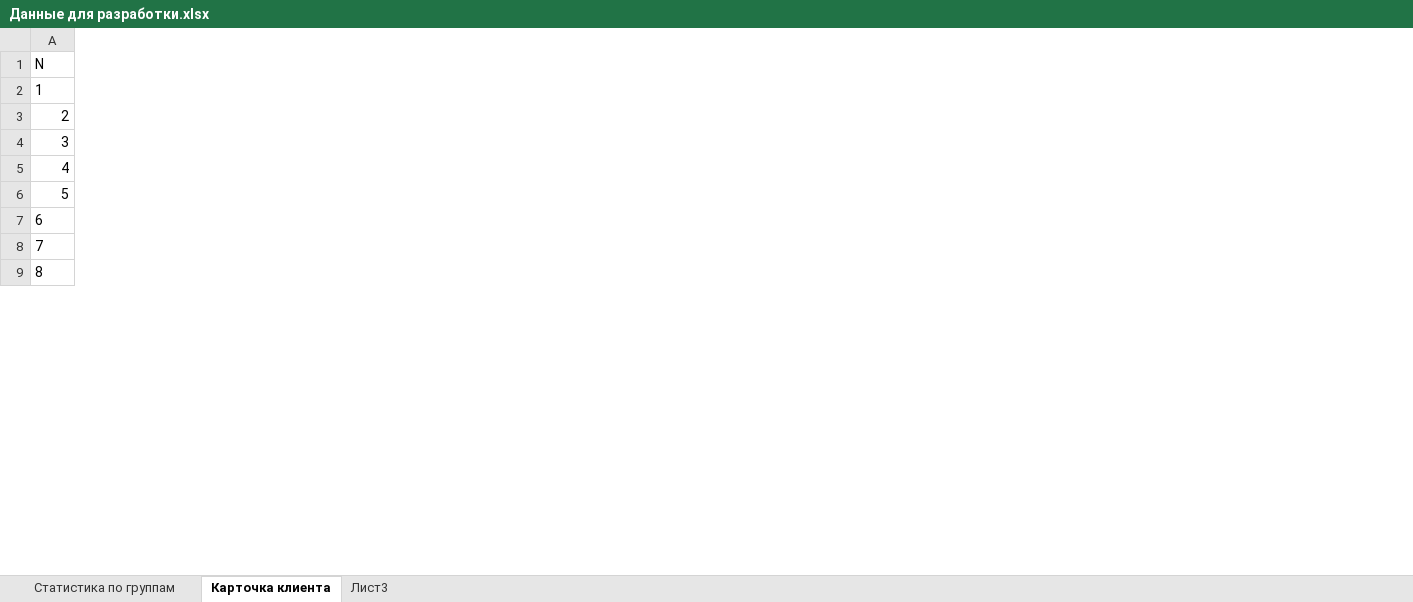
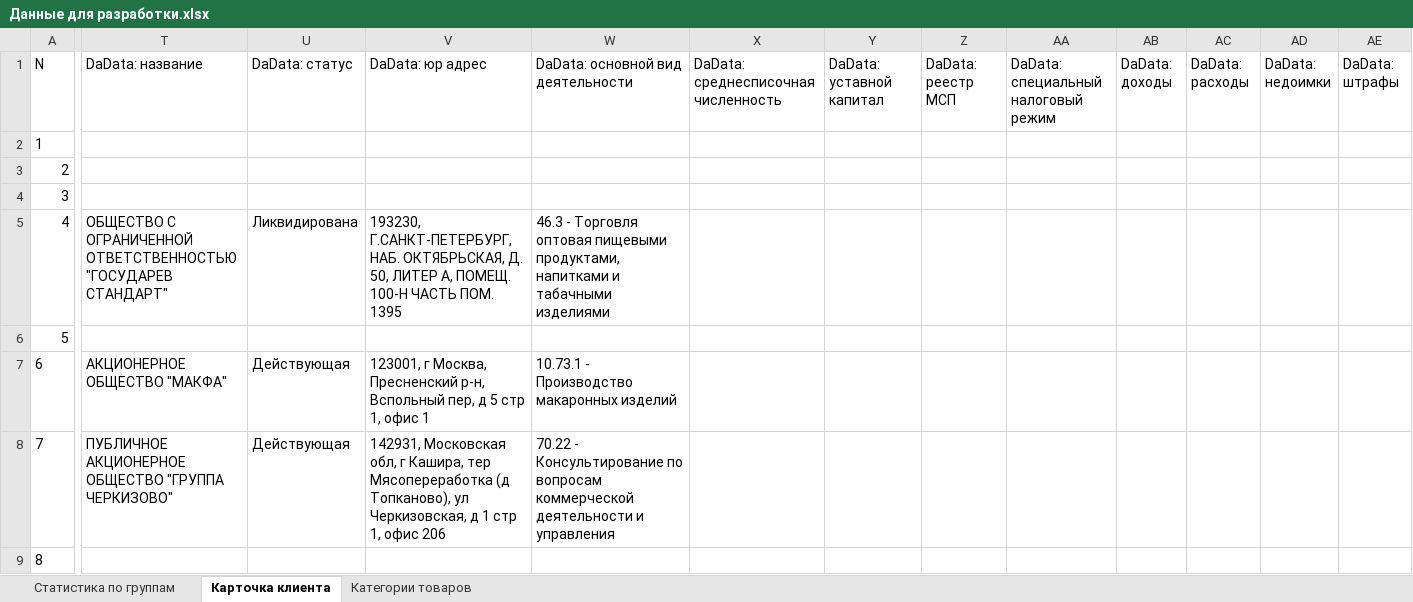
Before and after one commit to Mkisin/AutoSupplierCP, an Excel workbook: Данные для разработки.xlsx, sheet Карточка клиента, drawn as a sheet; only a part is shown, gaps mark what is left out; values as stored, in another font and other column widths than the file's, no borders; the diff covers the shown part only; the diff names each change by its address in the sheet, - before the commit and + after, or states it on an @@ line.

Commit message:
DaData подключена

```diff
--- a/Данные для разработки.xlsx (sheet Карточка клиента)
+++ b/Данные для разработки.xlsx (sheet Карточка клиента)
-sheet tab: Лист3
+sheet tab: Категории товаров
+column T (DaData: название), rows 5-8: ОБЩЕСТВО С ОГРАНИЧЕННОЙ ОТВЕТСТВЕННОСТЬЮ "ГОСУДАРЕВ СТАНДАРТ" |  | АКЦИОНЕРНОЕ ОБЩЕСТВО "МАКФА" | ПУБЛИЧНОЕ АКЦИОНЕРНОЕ ОБЩЕСТВО "ГРУППА ЧЕРКИЗОВО"
+column U (DaData: статус), rows 5-8: Ликвидирована |  | Действующая | Действующая
+column V (DaData: юр адрес), rows 5-8: 193230, Г.САНКТ-ПЕТЕРБУРГ, НАБ. ОКТЯБРЬСКАЯ, Д. 50, ЛИТЕР А, ПОМЕЩ. 100-Н ЧАСТЬ ПОМ. 1395 |  | 123001, г Москва, Пресненский р-н, Вспольный пер, д 5 стр 1, офис 1 | 142931, Московская обл, г Кашира, тер Мясопереработка (д Топканово), ул Черкизовская, д 1 стр 1, офис 206
+column W, rows 1-8: DaData: основной вид деятельности |  |  |  | 46.3 - Торговля оптовая пищевыми продуктами, напитками и табачными изделиями |  | 10.73.1 - Производство макаронных изделий | 70.22 - Консультирование по вопросам коммерческой деятельности и управления
+column X, row 1: DaData: среднесписочная численность
+column Y (DaData: уставной капитал), empty
+column Z (DaData: реестр МСП), empty
+column AA, row 1: DaData: специальный налоговый режим
+column AB (DaData: доходы), empty
+column AC (DaData: расходы), empty
+column AD (DaData: недоимки), empty
+column AE (DaData: штрафы), empty
```
Also changed, not shown: 2 added columns and 2 edited cells elsewhere in this sheet, sheet Категории товаров, 13 other files.
